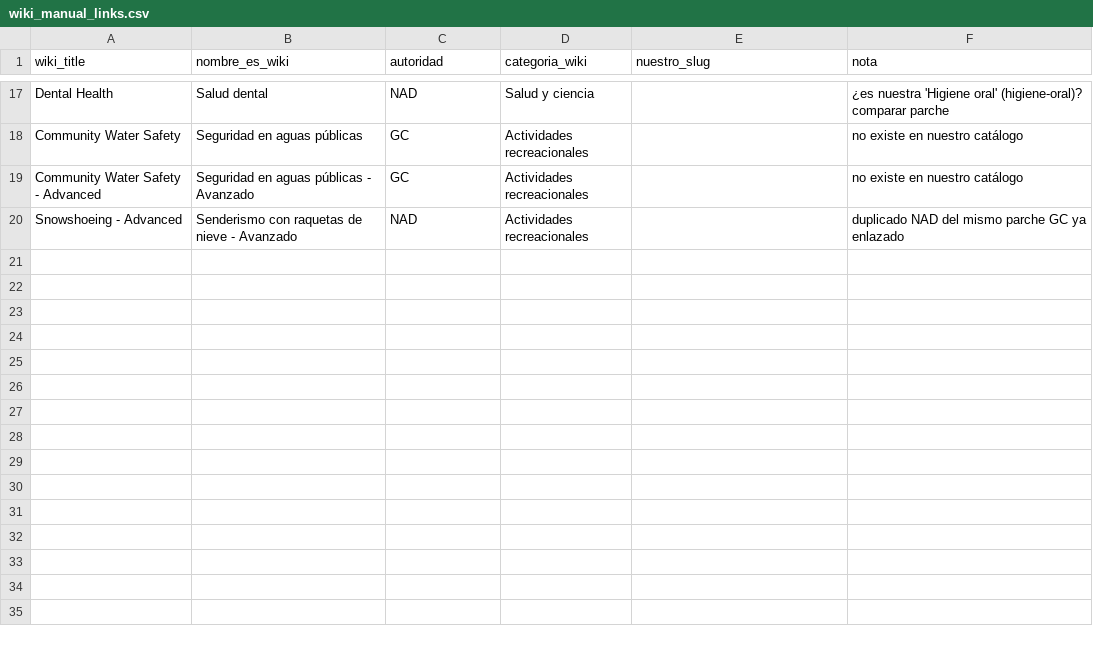
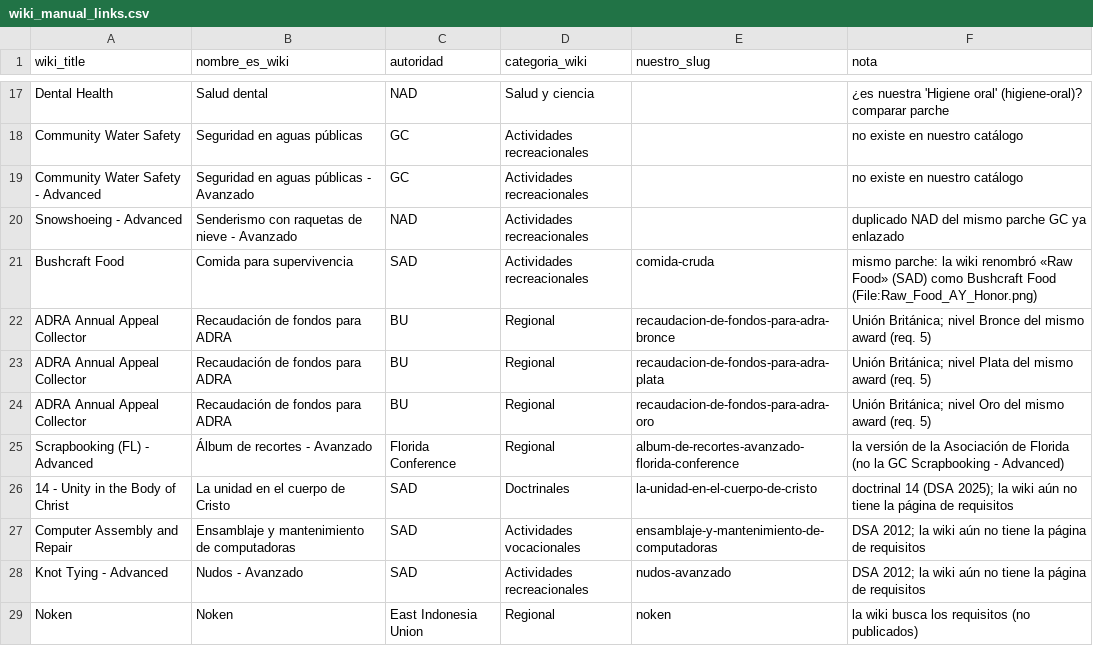
Before and after one commit to michstudio-cloud/adventist.club, a CSV file: backend/migrations/data/wiki_manual_links.csv, drawn as a sheet; only a part is shown, gaps mark what is left out; the diff names each change by its address in the sheet, - before the commit and + after, or states it on an @@ line.

```diff
--- a/backend/migrations/data/wiki_manual_links.csv
+++ b/backend/migrations/data/wiki_manual_links.csv
+row 21: Bushcraft Food | Comida para supervivencia | SAD | Actividades recreacionales | comida-cruda | mismo parche: la wiki renombró «Raw Food» (SAD) como Bushcraft Food (File:Raw_Food_AY_Honor.png)
+row 22: ADRA Annual Appeal Collector | Recaudación de fondos para ADRA | BU | Regional | recaudacion-de-fondos-para-adra-bronce | Unión Británica; nivel Bronce del mismo award (req. 5)
+row 23: ADRA Annual Appeal Collector | Recaudación de fondos para ADRA | BU | Regional | recaudacion-de-fondos-para-adra-plata | Unión Británica; nivel Plata del mismo award (req. 5)
+row 24: ADRA Annual Appeal Collector | Recaudación de fondos para ADRA | BU | Regional | recaudacion-de-fondos-para-adra-oro | Unión Británica; nivel Oro del mismo award (req. 5)
+row 25: Scrapbooking (FL) - Advanced | Álbum de recortes - Avanzado | Florida Conference | Regional | album-de-recortes-avanzado-florida-conference | la versión de la Asociación de Florida (no la GC Scrapbooking - Advanced)
+row 26: 14 - Unity in the Body of Christ | La unidad en el cuerpo de Cristo | SAD | Doctrinales | la-unidad-en-el-cuerpo-de-cristo | doctrinal 14 (DSA 2025); la wiki aún no tiene la página de requisitos
+row 27: Computer Assembly and Repair | Ensamblaje y mantenimiento de computadoras | SAD | Actividades vocacionales | ensamblaje-y-mantenimiento-de-computadoras | DSA 2012; la wiki aún no tiene la página de requisitos
+row 28: Knot Tying - Advanced | Nudos - Avanzado | SAD | Actividades recreacionales | nudos-avanzado | DSA 2012; la wiki aún no tiene la página de requisitos
+row 29: Noken | Noken | East Indonesia Union | Regional | noken | la wiki busca los requisitos (no publicados)
```
Also changed, not shown: 13 other files.
